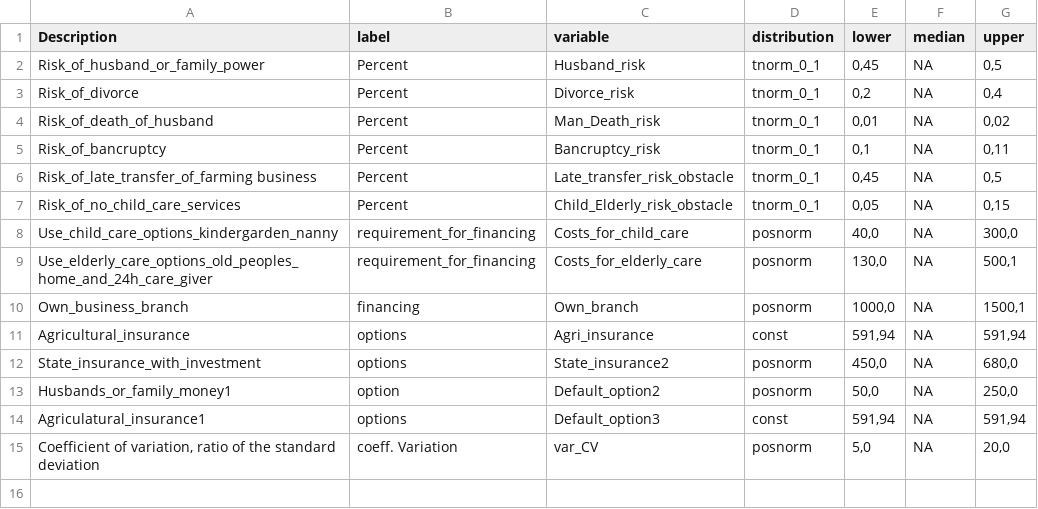
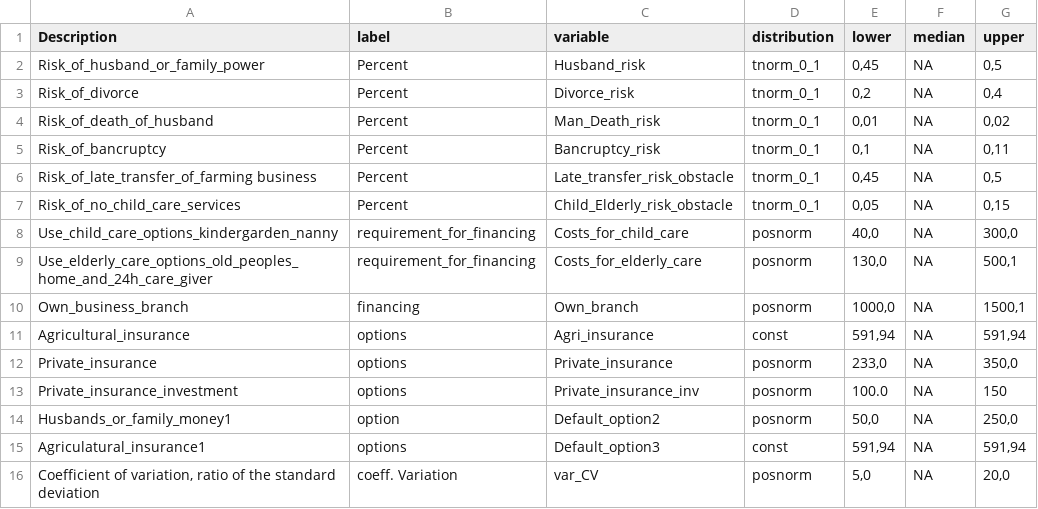
Before and after one commit to AlexandraKrause/DecisionAnalysis, a CSV file: input_table_show.csv, drawn as a sheet.

Commit message:
lalilu

```diff
--- a/input_table_show.csv
+++ b/input_table_show.csv
@@ -11,3 +11,4 @@ Own_business_branch ;financing;Own_branch;posnorm;1000,0;NA;1500,1
 Agricultural_insurance;options;Agri_insurance;const;591,94;NA;591,94
-State_insurance_with_investment;options;State_insurance2;posnorm;450,0;NA;680,0
+Private_insurance;options;Private_insurance;posnorm;233,0;NA;350,0
+Private_insurance_investment;options;Private_insurance_inv;posnorm;100.0;NA;150
 Husbands_or_family_money1;option;Default_option2;posnorm;50,0;NA;250,0
```
